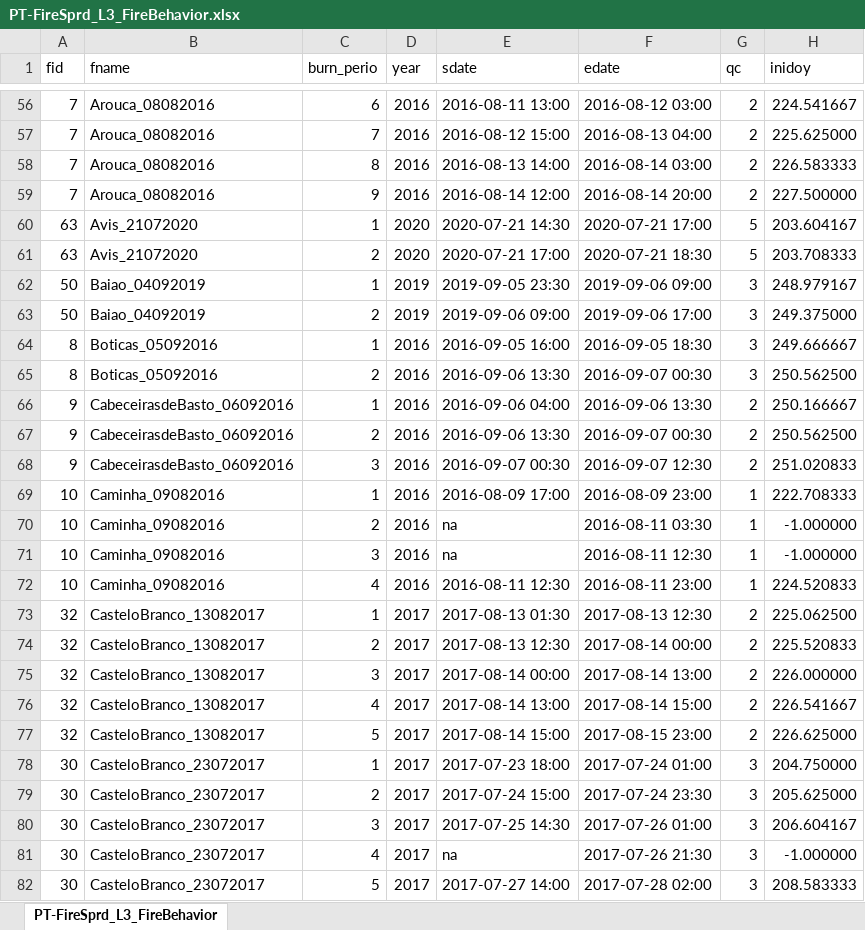
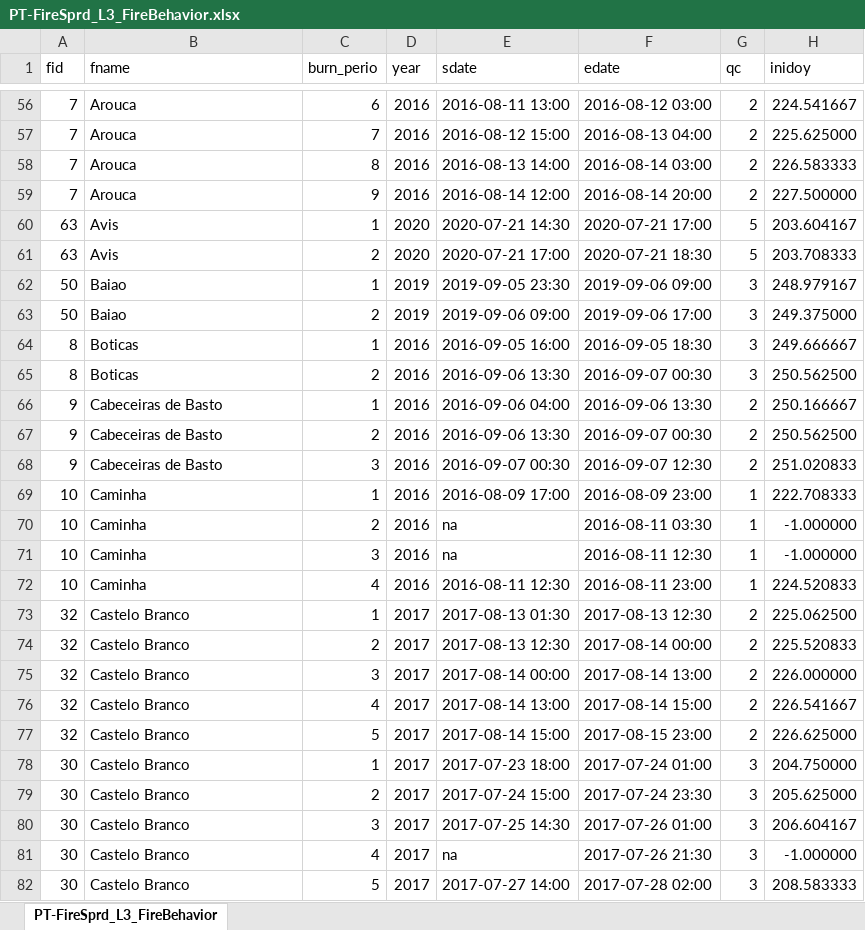
Before and after one commit to Lenavaz/DataScienceProj_WildfireAnalysis, an Excel workbook: PT-FireSprd_L3_FireBehavior.xlsx, sheet PT-FireSprd_L3_FireBehavior, drawn as a sheet; only a part is shown, gaps mark what is left out; values as stored, in another font and other column widths than the file's, no borders; the diff covers the shown part only; the diff names each change by its address in the sheet, - before the commit and + after, or states it on an @@ line.

```diff
--- a/PT-FireSprd_L3_FireBehavior.xlsx (sheet PT-FireSprd_L3_FireBehavior)
+++ b/PT-FireSprd_L3_FireBehavior.xlsx (sheet PT-FireSprd_L3_FireBehavior)
-B56:B59 (fname): Arouca_08082016
+B56:B59 (fname): Arouca
-B60:B61 (fname): Avis_21072020
+B60:B61 (fname): Avis
-B62:B63 (fname): Baiao_04092019
+B62:B63 (fname): Baiao
-B64:B65 (fname): Boticas_05092016
+B64:B65 (fname): Boticas
-B66:B68 (fname): CabeceirasdeBasto_06092016
+B66:B68 (fname): Cabeceiras de Basto
-B69:B72 (fname): Caminha_09082016
+B69:B72 (fname): Caminha
-B73:B77 (fname): CasteloBranco_13082017
+B73:B77 (fname): Castelo Branco
-B78:B82 (fname): CasteloBranco_23072017
+B78:B82 (fname): Castelo Branco
```
Also changed, not shown: 129 edited cells elsewhere in this sheet, 1 other file.
